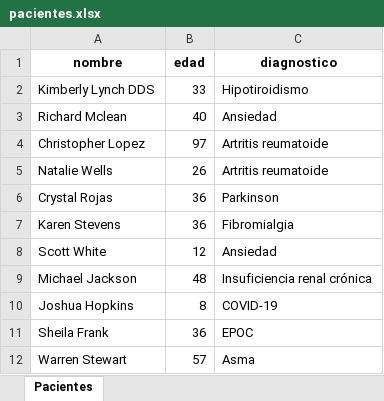
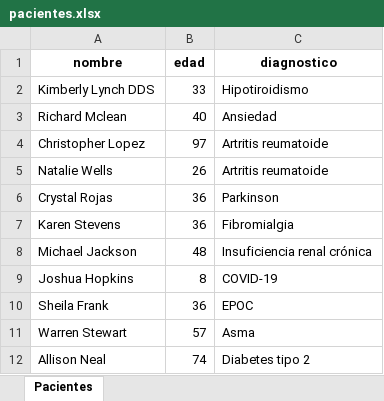
Before and after one commit to Olimpiamachado/proyecto_final, an Excel workbook: pacientes.xlsx, sheet Pacientes, drawn as a sheet; only a part is shown; the shorter side is filled out with more unchanged rows; values as stored, in another font and other column widths than the file's, no borders; the diff names each change by its address in the sheet, - before the commit and + after, or states it on an @@ line.

```diff
--- a/pacientes.xlsx (sheet Pacientes)
+++ b/pacientes.xlsx (sheet Pacientes)
-row 8: Scott White | 12 | Ansiedad
```
Also changed, not shown: 4 other files.
